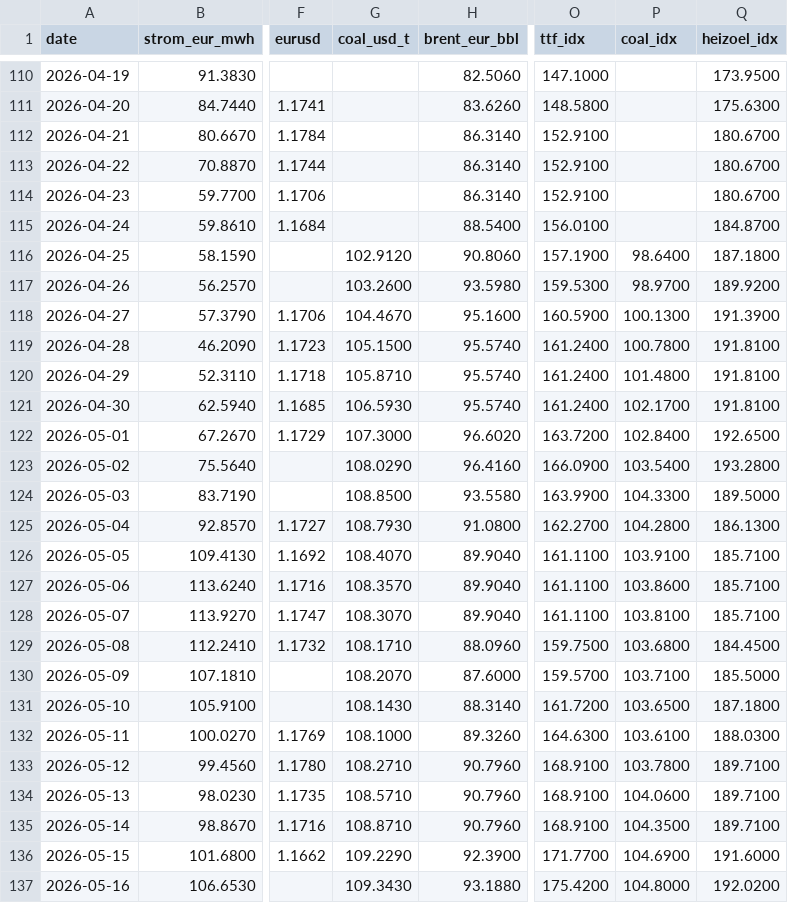
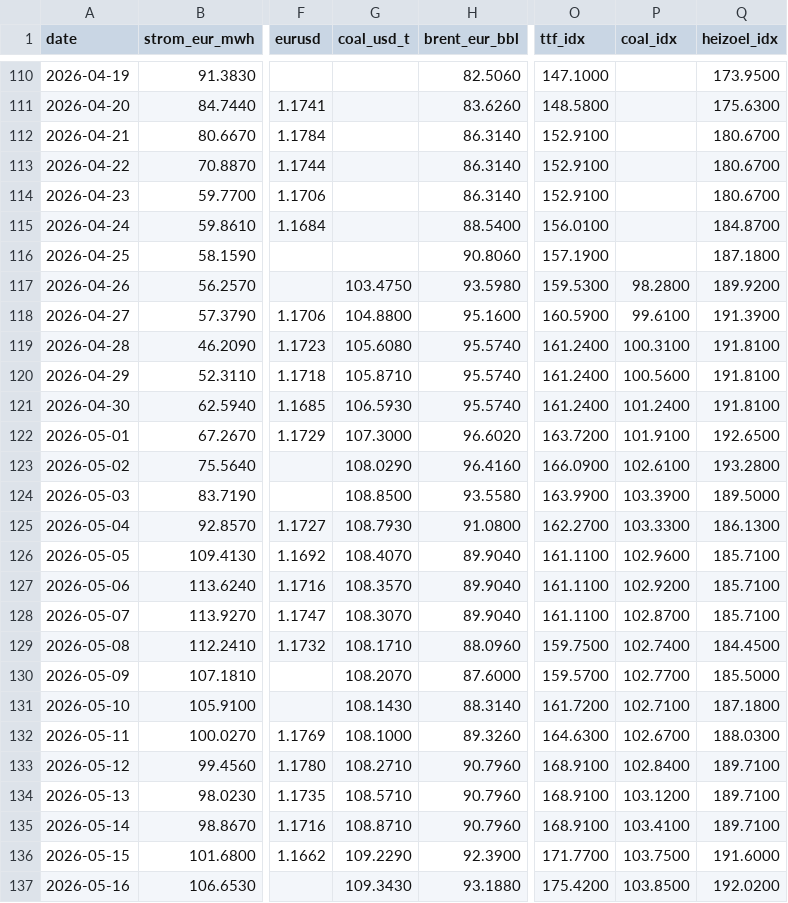
Before and after one commit to DoiEnnoson/Energyprices, a CSV file: data/daily_prices.csv, drawn as a sheet; only a part is shown, gaps mark what is left out; the diff covers the shown part only; the diff names each change by its address in the sheet, - before the commit and + after, or states it on an @@ line.

```diff
--- a/data/daily_prices.csv
+++ b/data/daily_prices.csv
-G116 (coal_usd_t): 102.9120
+G116 (coal_usd_t): (empty)
-P116 (coal_idx): 98.6400
+P116 (coal_idx): (empty)
-G117 (coal_usd_t): 103.2600
+G117 (coal_usd_t): 103.4750
-P117 (coal_idx): 98.9700
+P117 (coal_idx): 98.2800
-G118 (coal_usd_t): 104.4670
+G118 (coal_usd_t): 104.8800
-P118 (coal_idx): 100.1300
+P118 (coal_idx): 99.6100
-G119 (coal_usd_t): 105.1500
+G119 (coal_usd_t): 105.6080
-P119 (coal_idx): 100.7800
+P119 (coal_idx): 100.3100
-P120 (coal_idx): 101.4800
+P120 (coal_idx): 100.5600
-P121 (coal_idx): 102.1700
+P121 (coal_idx): 101.2400
-P122 (coal_idx): 102.8400
+P122 (coal_idx): 101.9100
-P123 (coal_idx): 103.5400
+P123 (coal_idx): 102.6100
-P124 (coal_idx): 104.3300
+P124 (coal_idx): 103.3900
-P125 (coal_idx): 104.2800
+P125 (coal_idx): 103.3300
-P126 (coal_idx): 103.9100
+P126 (coal_idx): 102.9600
-P127 (coal_idx): 103.8600
+P127 (coal_idx): 102.9200
-P128 (coal_idx): 103.8100
+P128 (coal_idx): 102.8700
-P129 (coal_idx): 103.6800
+P129 (coal_idx): 102.7400
-P130 (coal_idx): 103.7100
+P130 (coal_idx): 102.7700
-P131 (coal_idx): 103.6500
+P131 (coal_idx): 102.7100
-P132 (coal_idx): 103.6100
+P132 (coal_idx): 102.6700
-P133 (coal_idx): 103.7800
+P133 (coal_idx): 102.8400
-P134 (coal_idx): 104.0600
+P134 (coal_idx): 103.1200
-P135 (coal_idx): 104.3500
+P135 (coal_idx): 103.4100
-P136 (coal_idx): 104.6900
+P136 (coal_idx): 103.7500
-P137 (coal_idx): 104.8000
+P137 (coal_idx): 103.8500
```
Also changed, not shown: 1 added row and 33 edited cells elsewhere in this file, 3 other files.
